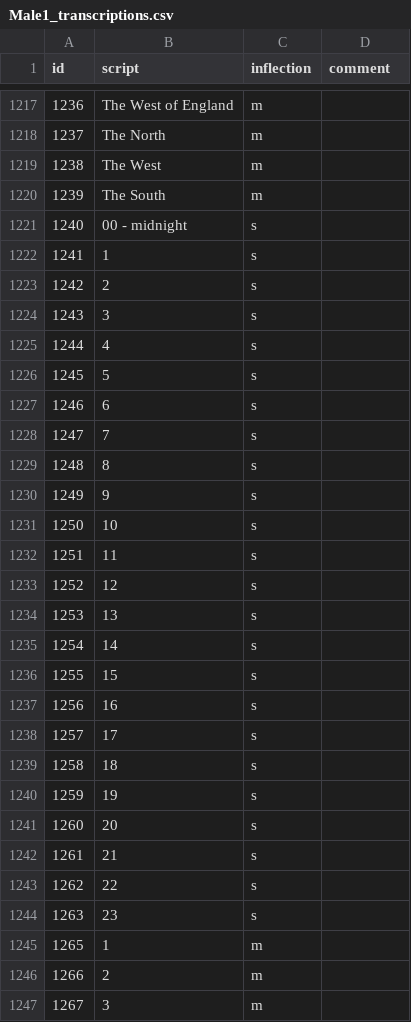
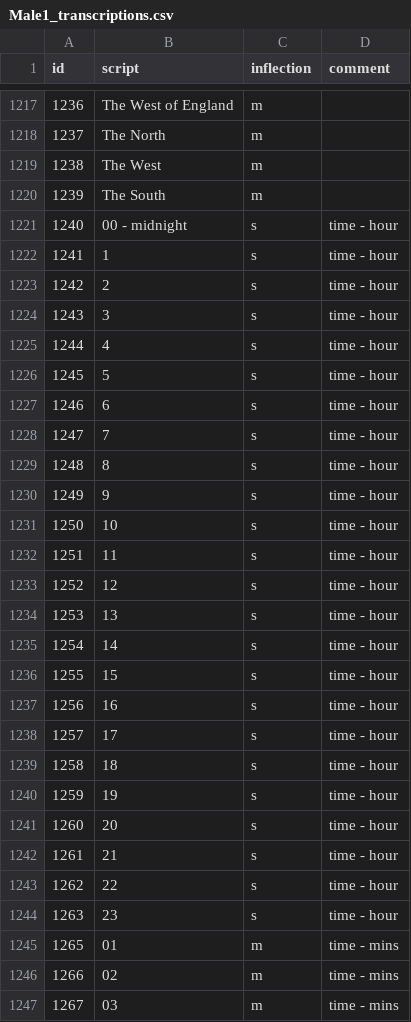
Before and after one commit to Rail-Announcements/ketech-llpa-announcements, a CSV file: Male1_transcriptions.csv, drawn as a sheet; only a part is shown, gaps mark what is left out; the diff covers the shown part only.

Commit message:
fix: missing '0' before minute times

```diff
--- a/Male1_transcriptions.csv
+++ b/Male1_transcriptions.csv
@@ -1220,28 +1220,28 @@
 1239,The South,m,
-1240,00 - midnight,s,
-1241,1,s,
-1242,2,s,
-1243,3,s,
-1244,4,s,
-1245,5,s,
-1246,6,s,
-1247,7,s,
-1248,8,s,
-1249,9,s,
-1250,10,s,
-1251,11,s,
-1252,12,s,
-1253,13,s,
-1254,14,s,
-1255,15,s,
-1256,16,s,
-1257,17,s,
-1258,18,s,
-1259,19,s,
-1260,20,s,
-1261,21,s,
-1262,22,s,
-1263,23,s,
-1265,1,m,
-1266,2,m,
-1267,3,m,
+1240,00 - midnight,s,time - hour
+1241,1,s,time - hour
+1242,2,s,time - hour
+1243,3,s,time - hour
+1244,4,s,time - hour
+1245,5,s,time - hour
+1246,6,s,time - hour
+1247,7,s,time - hour
+1248,8,s,time - hour
+1249,9,s,time - hour
+1250,10,s,time - hour
+1251,11,s,time - hour
+1252,12,s,time - hour
+1253,13,s,time - hour
+1254,14,s,time - hour
+1255,15,s,time - hour
+1256,16,s,time - hour
+1257,17,s,time - hour
+1258,18,s,time - hour
+1259,19,s,time - hour
+1260,20,s,time - hour
+1261,21,s,time - hour
+1262,22,s,time - hour
+1263,23,s,time - hour
+1265,01,m,time - mins
+1266,02,m,time - mins
+1267,03,m,time - mins
```
Also changed, not shown: 134 edited cells elsewhere in this file.
